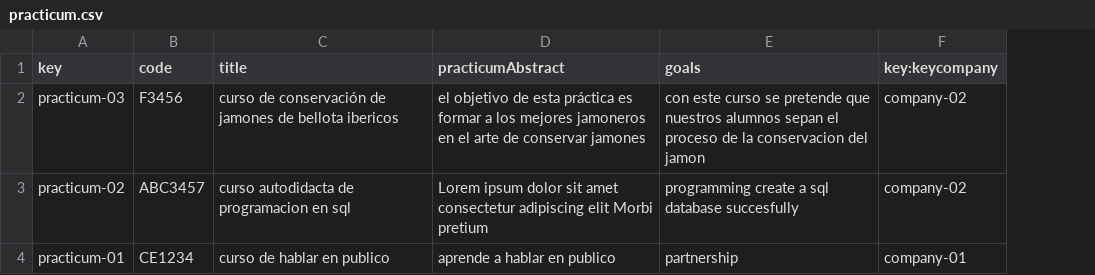
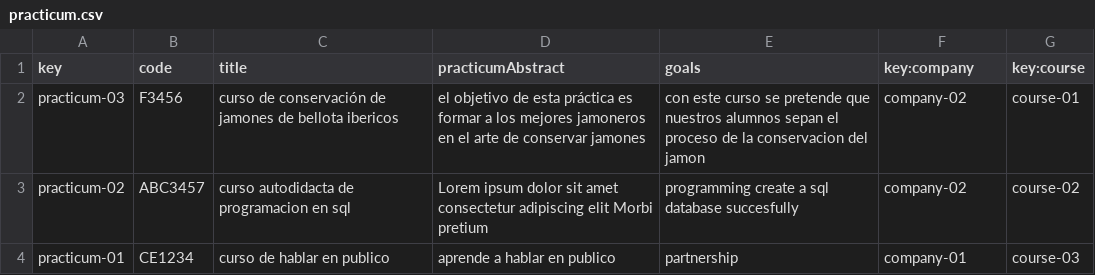
Before and after one commit to DP2-L1/ACME-L3-D03, a CSV file: src/main/webapp/WEB-INF/resources/sample-data/practicum.csv, drawn as a sheet; the diff names each change by its address in the sheet, - before the commit and + after, or states it on an @@ line.

```diff
--- a/src/main/webapp/WEB-INF/resources/sample-data/practicum.csv
+++ b/src/main/webapp/WEB-INF/resources/sample-data/practicum.csv
+column G (key:course), rows 2-4: course-01 | course-02 | course-03
-F1: key:keycompany
+F1: key:company
```
Also changed, not shown: src/main/webapp/WEB-INF/resources/sample-data/activity.csv, src/main/webapp/WEB-INF/resources/sample-data/offer.csv, 5 other files.
